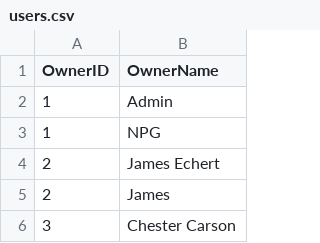
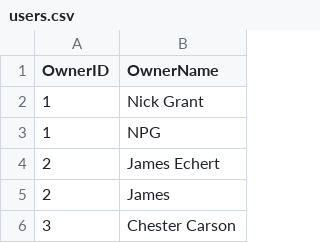
Before and after one commit to NPGrant81/fantasy-football-pi, a CSV file: backend/data/users.csv, drawn as a sheet; only a part is shown.

Commit message:
fix(seed): keep Admin as detached superuser and preserve Nick Grant owner identity
- startup seeder now creates/maintains Admin as god-mode account with no league/team assignment
- remove seeder behavior that auto-links Admin to default league
- set canonical OwnerID 1 in users.csv to Nick Grant for load_ppl_history consistency

```diff
--- a/backend/data/users.csv
+++ b/backend/data/users.csv
@@ -1,3 +1,3 @@
 OwnerID,OwnerName
-1,Admin
+1,Nick Grant
 1,NPG
```
Also changed, not shown: 1 other file.
